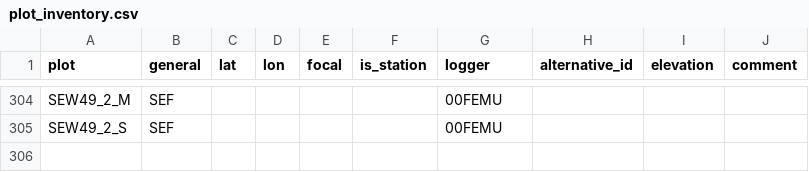
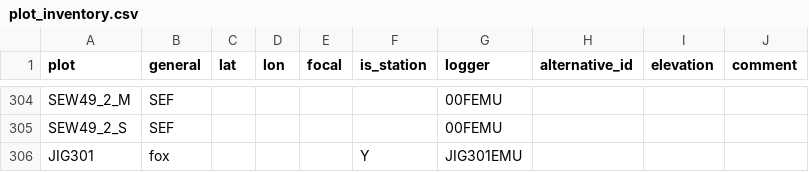
Before and after one commit to environmentalinformatics-marburg/tubedb, a CSV file: config/nature40/plot_inventory.csv, drawn as a sheet; only a part is shown, gaps mark what is left out; the diff names each change by its address in the sheet, - before the commit and + after, or states it on an @@ line.

Commit message:
config natur40 added JIG301

```diff
--- a/config/nature40/plot_inventory.csv
+++ b/config/nature40/plot_inventory.csv
+row 306: JIG301 | fox |  |  |  | Y | JIG301EMU
```
Also changed, not shown: 1 other file.
